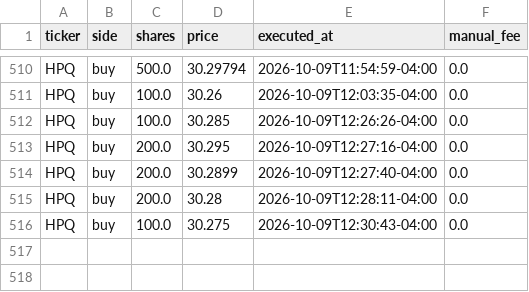
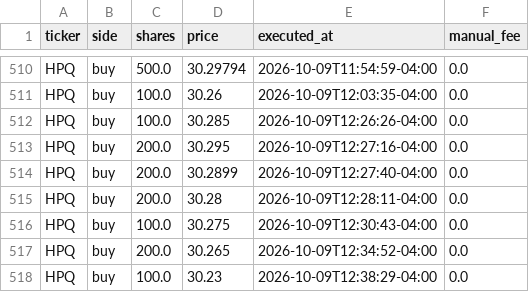
Before and after one commit to fartzy/stock-picker, a CSV file: data/trades/trades.csv, drawn as a sheet; only a part is shown, gaps mark what is left out; the diff names each change by its address in the sheet, - before the commit and + after, or states it on an @@ line.

```diff
--- a/data/trades/trades.csv
+++ b/data/trades/trades.csv
+row 517: HPQ | buy | 200.0 | 30.265 | 2026-10-09T12:34:52-04:00 | 0.0
+row 518: HPQ | buy | 100.0 | 30.23 | 2026-10-09T12:38:29-04:00 | 0.0
```
Also changed, not shown: 2 other files.
